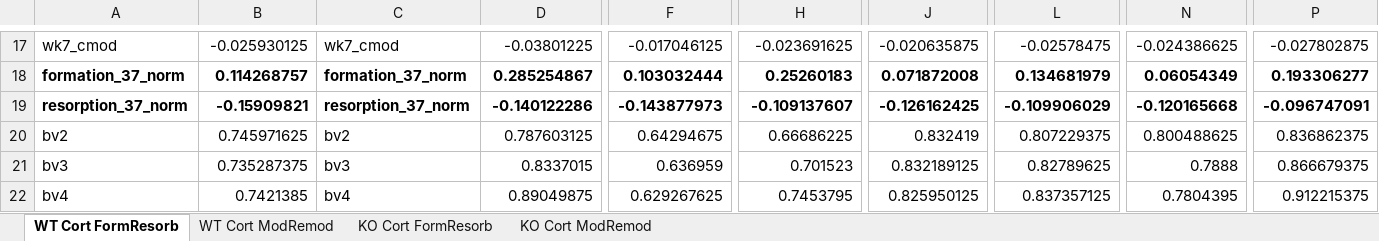
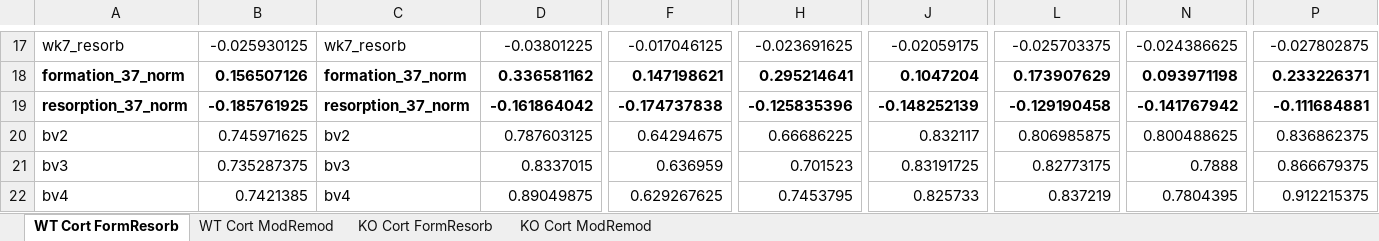
Before and after one commit to pts2116/BBL-ModRemod, an Excel workbook: Cortical Bone Results.xlsx, sheet WT Cort FormResorb, drawn as a sheet; only a part is shown, gaps mark what is left out; values as stored, in another font and other column widths than the file's, no borders; the diff covers the shown part only; the diff names each change by its address in the sheet, - before the commit and + after, or states it on an @@ line.

```diff
--- a/Cortical Bone Results.xlsx (sheet WT Cort FormResorb)
+++ b/Cortical Bone Results.xlsx (sheet WT Cort FormResorb)
-A17: wk7_cmod
+A17: wk7_resorb
-C17: wk7_cmod
+C17: wk7_resorb
-J17: -0.020635875
+J17: -0.02059175
-L17: -0.02578475
+L17: -0.025703375
-B18: 0.114268757
+B18: 0.156507126
-D18: 0.285254867
+D18: 0.336581162
-F18: 0.103032444
+F18: 0.147198621
-H18: 0.25260183
+H18: 0.295214641
-J18: 0.071872008
+J18: 0.1047204
-L18: 0.134681979
+L18: 0.173907629
-N18: 0.06054349
+N18: 0.093971198
-P18: 0.193306277
+P18: 0.233226371
-B19: -0.15909821
+B19: -0.185761925
-D19: -0.140122286
+D19: -0.161864042
-F19: -0.143877973
+F19: -0.174737838
-H19: -0.109137607
+H19: -0.125835396
-J19: -0.126162425
+J19: -0.148252139
-L19: -0.109906029
+L19: -0.129190458
-N19: -0.120165668
+N19: -0.141767942
-P19: -0.096747091
+P19: -0.111684881
-J20: 0.832419
+J20: 0.832117
-L20: 0.807229375
+L20: 0.806985875
-J21: 0.832189125
+J21: 0.83191725
-L21: 0.82789625
+L21: 0.82773175
-J22: 0.825950125
+J22: 0.825733
-L22: 0.837357125
+L22: 0.837219
```
Also changed, not shown: 48 added rows, 40 removed rows, 134 edited cells and cell formats elsewhere in this sheet, sheet KO Cort FormResorb, sheet KO Cort ModRemod, sheet WT Cort ModRemod, Trabecular Bone Results.xlsx, 9 other files.
